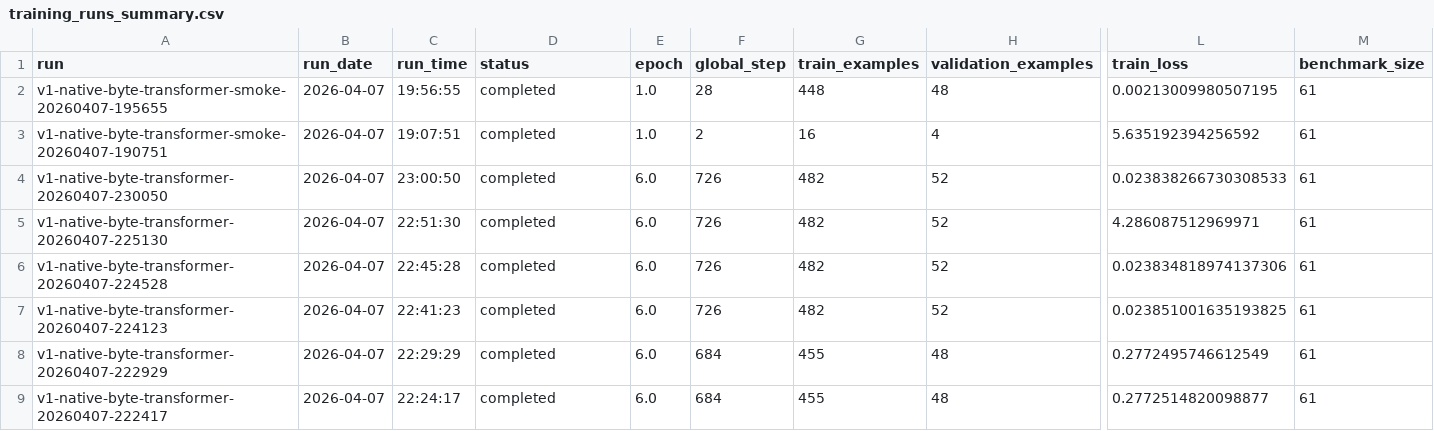
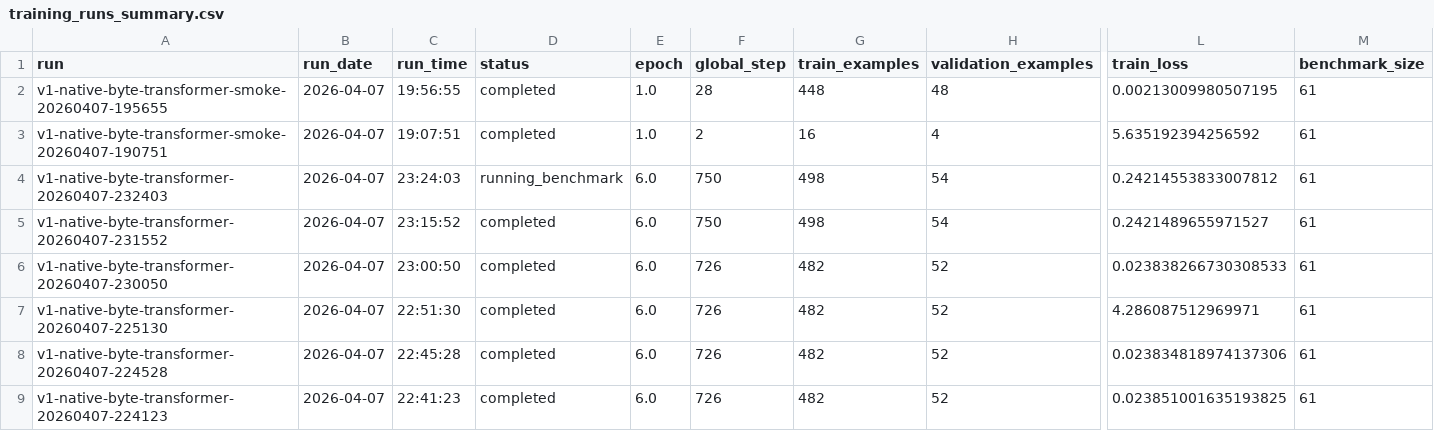
Before and after one commit to TheQuantifier/AiLanguageCore, a CSV file: experiments/training_runs_summary.csv, drawn as a sheet; only a part is shown, gaps mark what is left out; the shorter side is filled out with more unchanged rows; rows hold the shown columns only; the diff names each change by its address in the sheet, - before the commit and + after, or states it on an @@ line.

```diff
--- a/experiments/training_runs_summary.csv
+++ b/experiments/training_runs_summary.csv
+row 4: v1-native-byte-transformer-20260407-232403 | 2026-04-07 | 23:24:03 | running_benchmark | 6.0 | 750 | 498 | 54 | 0.24214553833007812 | 61
+row 5: v1-native-byte-transformer-20260407-231552 | 2026-04-07 | 23:15:52 | completed | 6.0 | 750 | 498 | 54 | 0.2421489655971527 | 61
```
Also changed, not shown: 8 other files.
